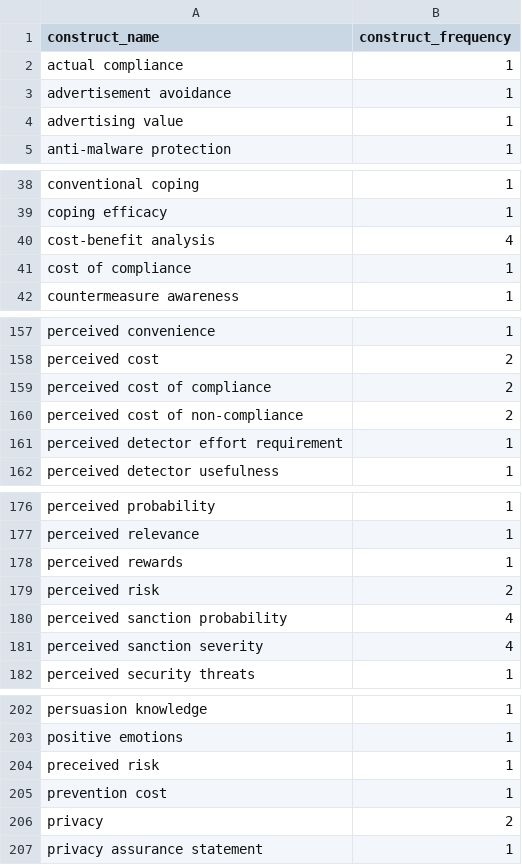
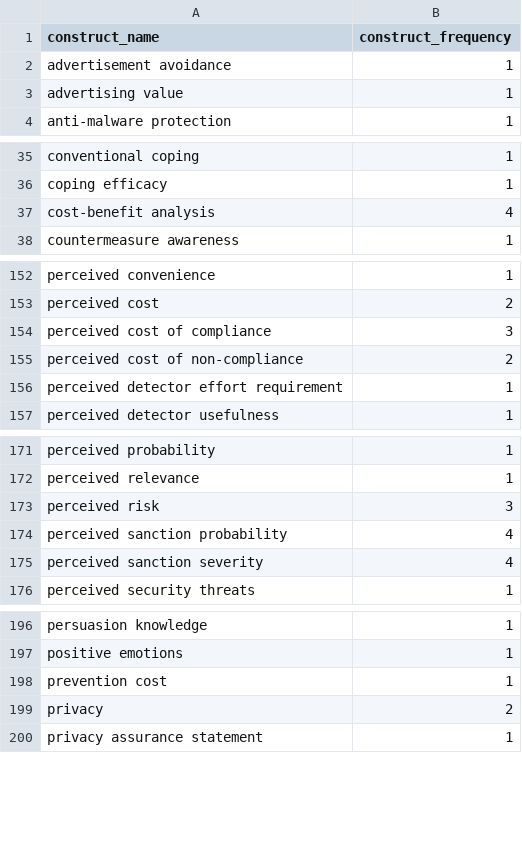
Before and after one commit to neleborgert/CSE-review, a CSV file: code/results/Counts of All Convergent Constructs - Only Selfdeveloped Scales.csv, drawn as a sheet; only a part is shown, gaps mark what is left out; the diff covers the shown part only.

```diff
--- a/code/results/Counts of All Convergent Constructs - Only Selfdeveloped Scales.csv
+++ b/code/results/Counts of All Convergent Constructs - Only Selfdeveloped Scales.csv
@@ -1,3 +1,2 @@
 construct_name;construct_frequency
-actual compliance;1
 advertisement avoidance;1
@@ -40,3 +37,2 @@ coping efficacy;1
 cost-benefit analysis;4
-cost of compliance;1
 countermeasure awareness;1
@@ -159,3 +154,3 @@ perceived convenience;1
 perceived cost;2
-perceived cost of compliance;2
+perceived cost of compliance;3
 perceived cost of non-compliance;2
@@ -178,4 +173,3 @@ perceived probability;1
 perceived relevance;1
-perceived rewards;1
-perceived risk;2
+perceived risk;3
 perceived sanction probability;4
@@ -204,3 +198,2 @@ persuasion knowledge;1
 positive emotions;1
-preceived risk;1
 prevention cost;1
```
Also changed, not shown: 2 added rows, 5 removed rows and 5 edited cells elsewhere in this file, code/results/Counts of All Discriminant Constructs - Only Selfdeveloped Scales.csv, code/results/Only Convergent Constructs - Only Selfdeveloped Scales.csv, 2 other files.
